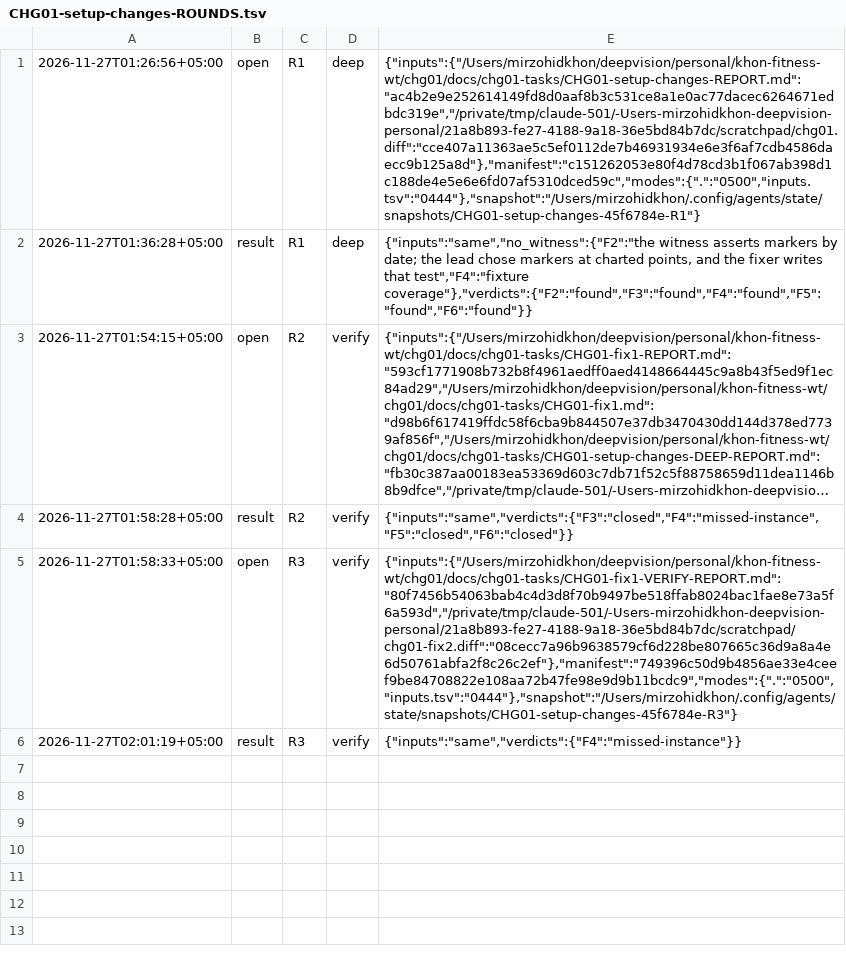
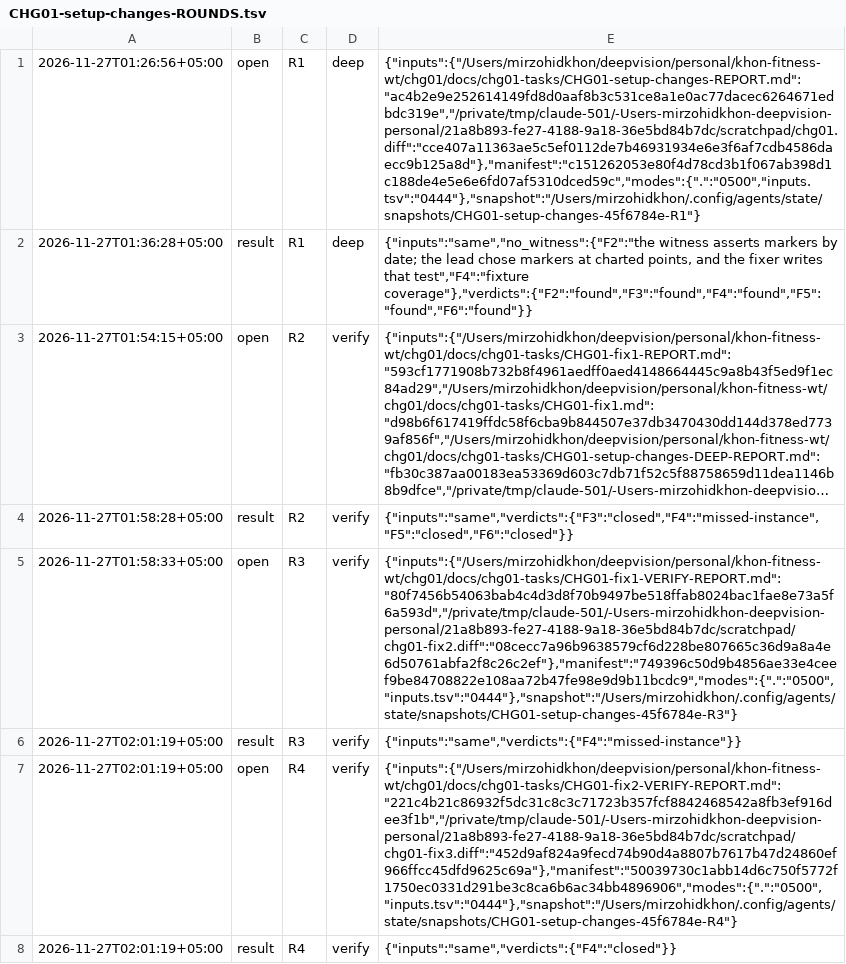
Before and after one commit to ulugkhujayev/khon-fitness, a TSV file: docs/chg01-tasks/CHG01-setup-changes-ROUNDS.tsv, drawn as a sheet; long unchanged cells end in …; the diff names each change by its address in the sheet, - before the commit and + after, or states it on an @@ line.

Commit message:
Record the last verify round of the setup changes

```diff
--- a/docs/chg01-tasks/CHG01-setup-changes-ROUNDS.tsv
+++ b/docs/chg01-tasks/CHG01-setup-changes-ROUNDS.tsv
+row 7: 2026-11-27T02:01:19+05:00 | open | R4 | verify | {"inputs":{"/Users/mirzohidkhon/deepvision/personal/khon-fitness-wt/chg01/docs/chg01-tasks/CHG01-fix2-VERIFY-REPORT.md":"221c4b21c86932f5dc31c8c3c71723b357fcf8842468542a8fb3ef916dee3f1b","/private/tmp/claude-501/-Users-mirzohidkhon-deepvision-personal/21a8b893-fe27-4188-9a18-36e5bd84b7dc/scratchpad/chg01-fix3.diff":"452d9af824a9fecd74b90d4a8807b7617b47d24860ef966ffcc45dfd9625c69a"},"manifest":"50039730c1abb14d6c750f5772f1750ec0331d291be3c8ca6b6ac34bb4896906","modes":{".":"0500","inputs.tsv":"0444"},"snapshot":"/Users/mirzohidkhon/.config/agents/state/snapshots/CHG01-setup-changes-45f6784e-R4"}
+row 8: 2026-11-27T02:01:19+05:00 | result | R4 | verify | {"inputs":"same","verdicts":{"F4":"closed"}}
```
